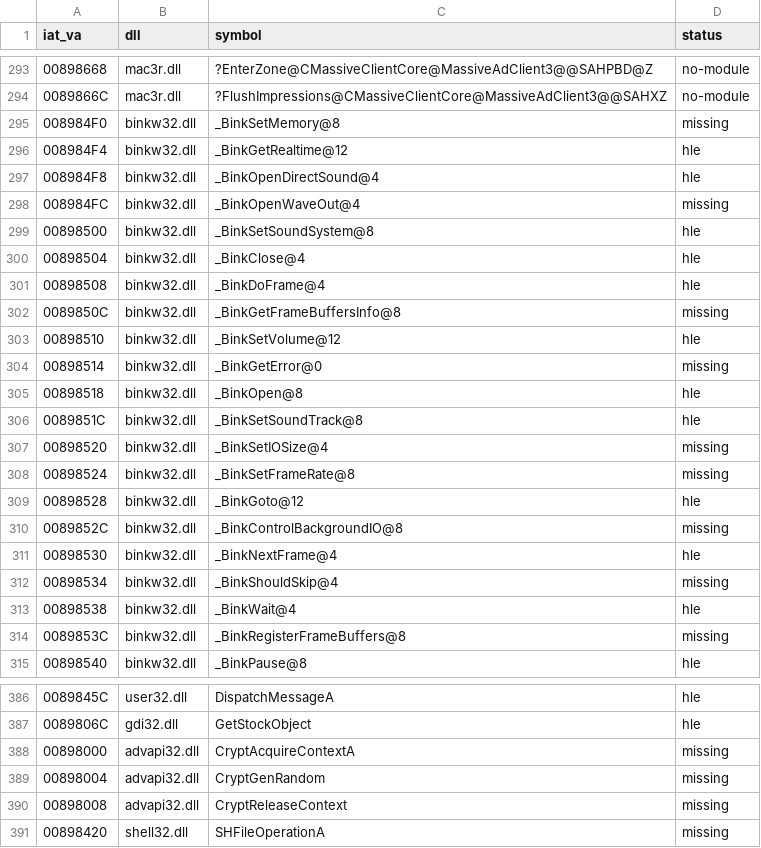
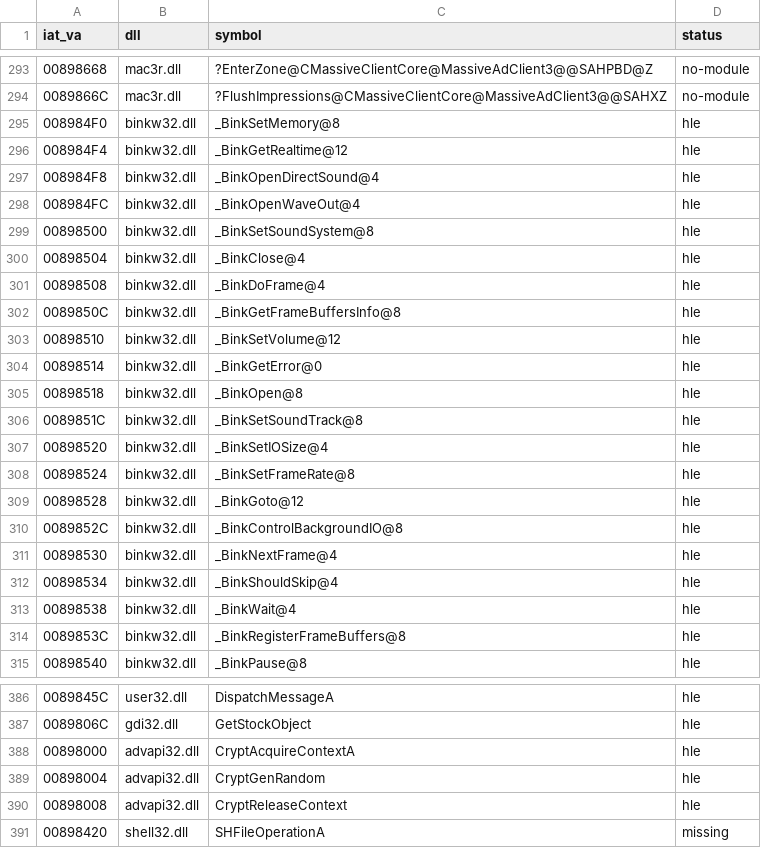
Before and after one commit to segovia-no/GH3-macOS-Recomp, a TSV file: docs/data/import_coverage.tsv, drawn as a sheet; only a part is shown, gaps mark what is left out; the diff covers the shown part only.

```diff
--- a/docs/data/import_coverage.tsv
+++ b/docs/data/import_coverage.tsv
@@ -294,6 +294,6 @@ iat_va	dll	symbol	status
 0089866C	mac3r.dll	?FlushImpressions@CMassiveClientCore@MassiveAdClient3@@SAHXZ	no-module
-008984F0	binkw32.dll	_BinkSetMemory@8	missing
+008984F0	binkw32.dll	_BinkSetMemory@8	hle
 008984F4	binkw32.dll	_BinkGetRealtime@12	hle
 008984F8	binkw32.dll	_BinkOpenDirectSound@4	hle
-008984FC	binkw32.dll	_BinkOpenWaveOut@4	missing
+008984FC	binkw32.dll	_BinkOpenWaveOut@4	hle
 00898500	binkw32.dll	_BinkSetSoundSystem@8	hle
@@ -301,15 +301,15 @@ iat_va	dll	symbol	status
 00898508	binkw32.dll	_BinkDoFrame@4	hle
-0089850C	binkw32.dll	_BinkGetFrameBuffersInfo@8	missing
+0089850C	binkw32.dll	_BinkGetFrameBuffersInfo@8	hle
 00898510	binkw32.dll	_BinkSetVolume@12	hle
-00898514	binkw32.dll	_BinkGetError@0	missing
+00898514	binkw32.dll	_BinkGetError@0	hle
 00898518	binkw32.dll	_BinkOpen@8	hle
 0089851C	binkw32.dll	_BinkSetSoundTrack@8	hle
-00898520	binkw32.dll	_BinkSetIOSize@4	missing
-00898524	binkw32.dll	_BinkSetFrameRate@8	missing
+00898520	binkw32.dll	_BinkSetIOSize@4	hle
+00898524	binkw32.dll	_BinkSetFrameRate@8	hle
 00898528	binkw32.dll	_BinkGoto@12	hle
-0089852C	binkw32.dll	_BinkControlBackgroundIO@8	missing
+0089852C	binkw32.dll	_BinkControlBackgroundIO@8	hle
 00898530	binkw32.dll	_BinkNextFrame@4	hle
-00898534	binkw32.dll	_BinkShouldSkip@4	missing
+00898534	binkw32.dll	_BinkShouldSkip@4	hle
 00898538	binkw32.dll	_BinkWait@4	hle
-0089853C	binkw32.dll	_BinkRegisterFrameBuffers@8	missing
+0089853C	binkw32.dll	_BinkRegisterFrameBuffers@8	hle
 00898540	binkw32.dll	_BinkPause@8	hle
@@ -387,5 +387,5 @@ iat_va	dll	symbol	status
 0089806C	gdi32.dll	GetStockObject	hle
-00898000	advapi32.dll	CryptAcquireContextA	missing
-00898004	advapi32.dll	CryptGenRandom	missing
-00898008	advapi32.dll	CryptReleaseContext	missing
+00898000	advapi32.dll	CryptAcquireContextA	hle
+00898004	advapi32.dll	CryptGenRandom	hle
+00898008	advapi32.dll	CryptReleaseContext	hle
 00898420	shell32.dll	SHFileOperationA	missing
```
Also changed, not shown: 3 edited cells elsewhere in this file, 7 other files.
